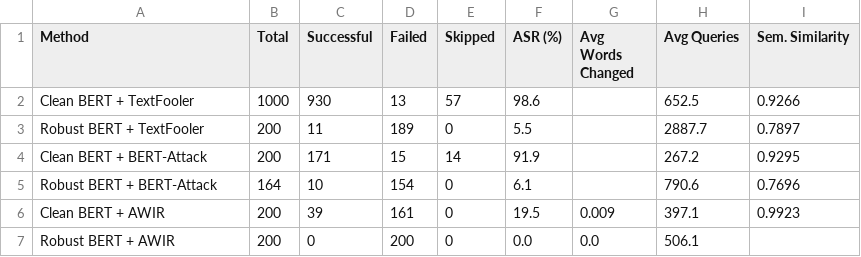
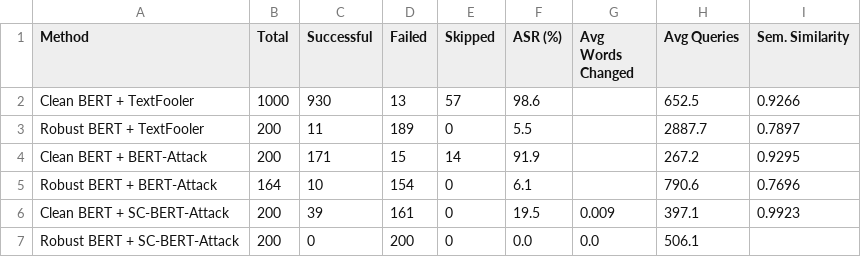
Before and after one commit to faye370/ruanzhi-10B, a CSV file: Desktop/ruanzhi/results/defense_comparison.csv, drawn as a sheet.

```diff
--- a/Desktop/ruanzhi/results/defense_comparison.csv
+++ b/Desktop/ruanzhi/results/defense_comparison.csv
@@ -5,3 +5,3 @@ Clean BERT + BERT-Attack,200,171,15,14,91.9,,267.2,0.9295
 Robust BERT + BERT-Attack,164,10,154,0,6.1,,790.6,0.7696
-Clean BERT + AWIR,200,39,161,0,19.5,0.009,397.1,0.9923
-Robust BERT + AWIR,200,0,200,0,0.0,0.0,506.1,
+Clean BERT + SC-BERT-Attack,200,39,161,0,19.5,0.009,397.1,0.9923
+Robust BERT + SC-BERT-Attack,200,0,200,0,0.0,0.0,506.1,
```
Also changed, not shown: Desktop/ruanzhi/results/final_comparison.csv, 4 other files.
